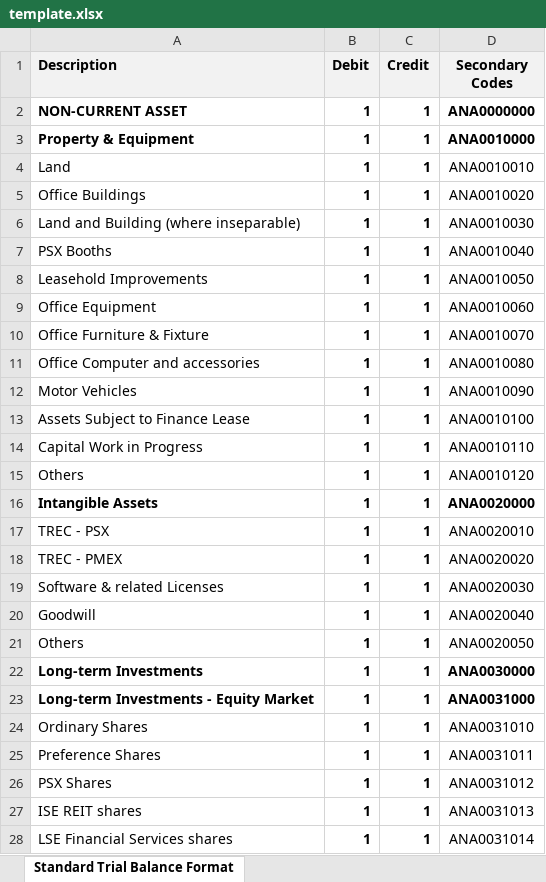
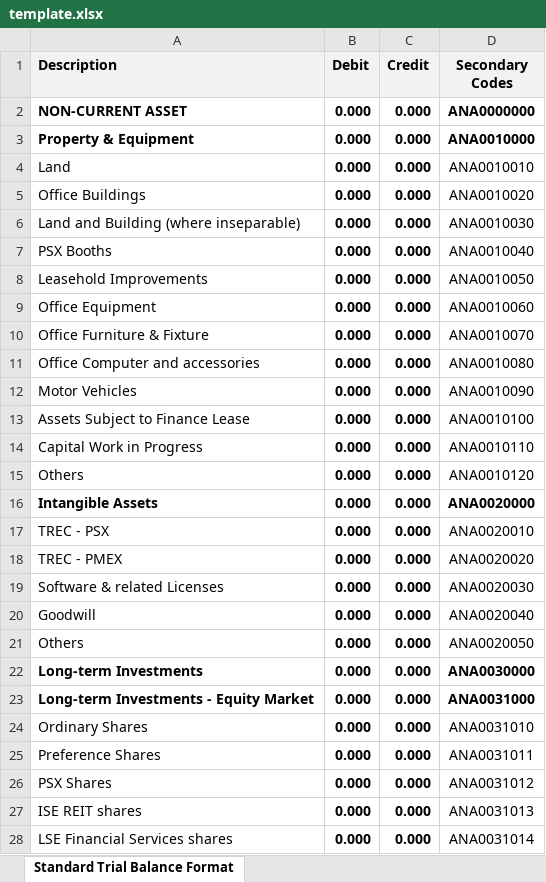
Before and after one commit to PackageDotJSON/BLASRS-External, an Excel workbook: server/template/template.xlsx, sheet Standard Trial Balance Format, drawn as a sheet; only a part is shown; values as stored, in another font and other column widths than the file's, no borders; the diff covers the shown part only; the diff names each change by its address in the sheet, - before the commit and + after, or states it on an @@ line.

```diff
--- a/server/template/template.xlsx (sheet Standard Trial Balance Format)
+++ b/server/template/template.xlsx (sheet Standard Trial Balance Format)
-B2:B28 (Debit): 1
+B2:B28 (Debit): 0.000
-C2:C28 (Credit): 1
+C2:C28 (Credit): 0.000
```
Also changed, not shown: 1774 edited cells elsewhere in this sheet, 28 other files.
